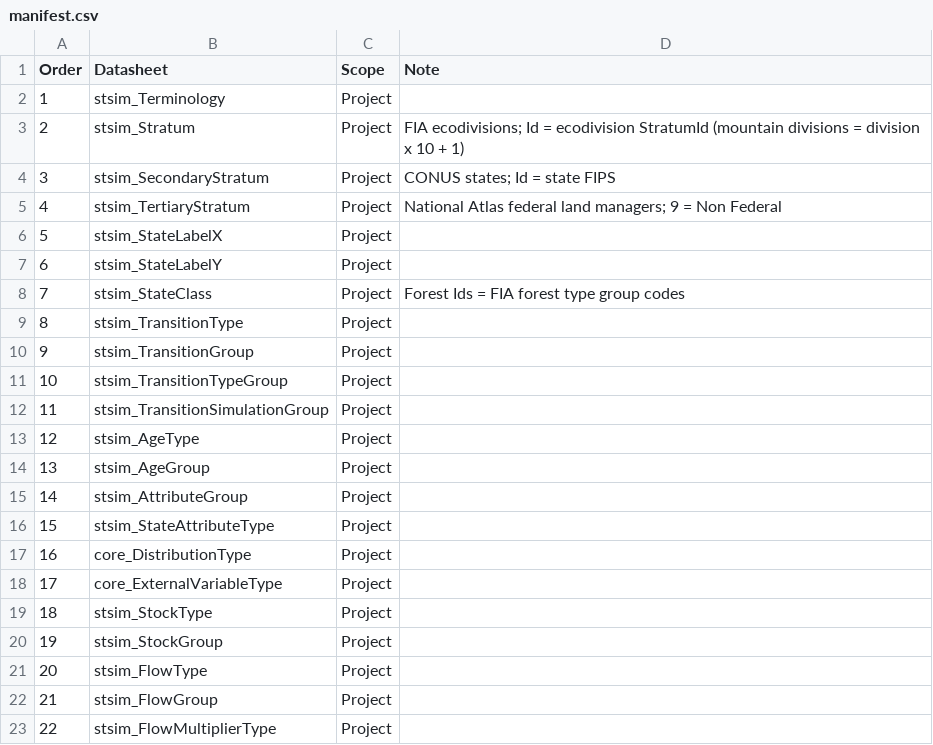
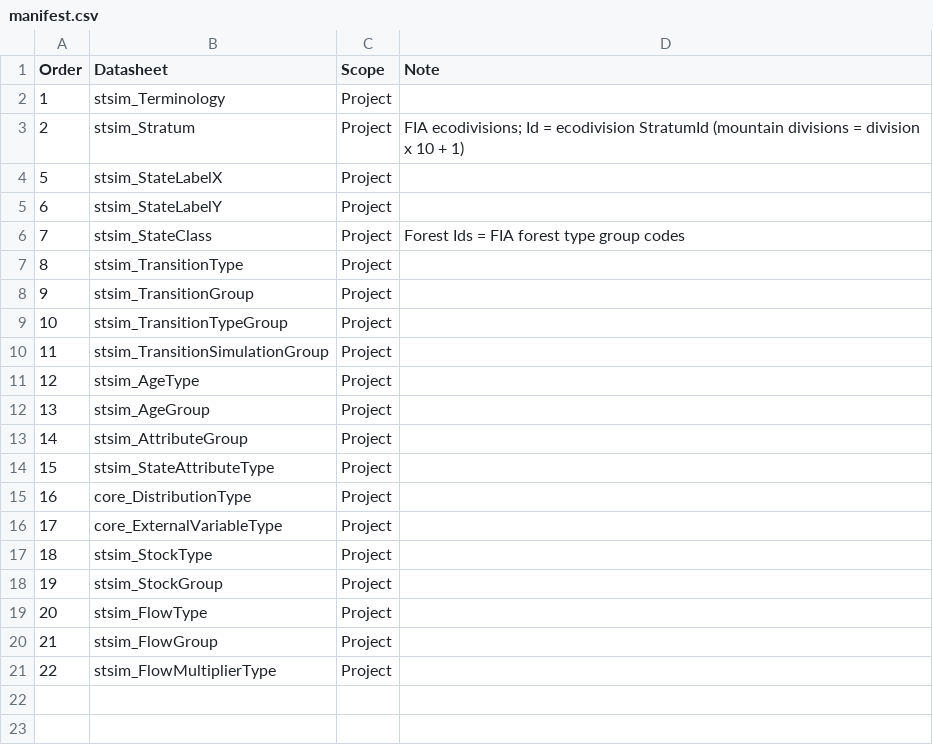
Before and after one commit to bsleeter/lucasCore, a CSV file: defaults/stsim/manifest.csv, drawn as a sheet.

```diff
--- a/defaults/stsim/manifest.csv
+++ b/defaults/stsim/manifest.csv
@@ -3,4 +3,2 @@ Order,Datasheet,Scope,Note
 2,stsim_Stratum,Project,FIA ecodivisions; Id = ecodivision StratumId (mountain divisions = division x 10 + 1)
-3,stsim_SecondaryStratum,Project,CONUS states; Id = state FIPS
-4,stsim_TertiaryStratum,Project,National Atlas federal land managers; 9 = Non Federal
 5,stsim_StateLabelX,Project,
```
Also changed, not shown: 17 other files.
